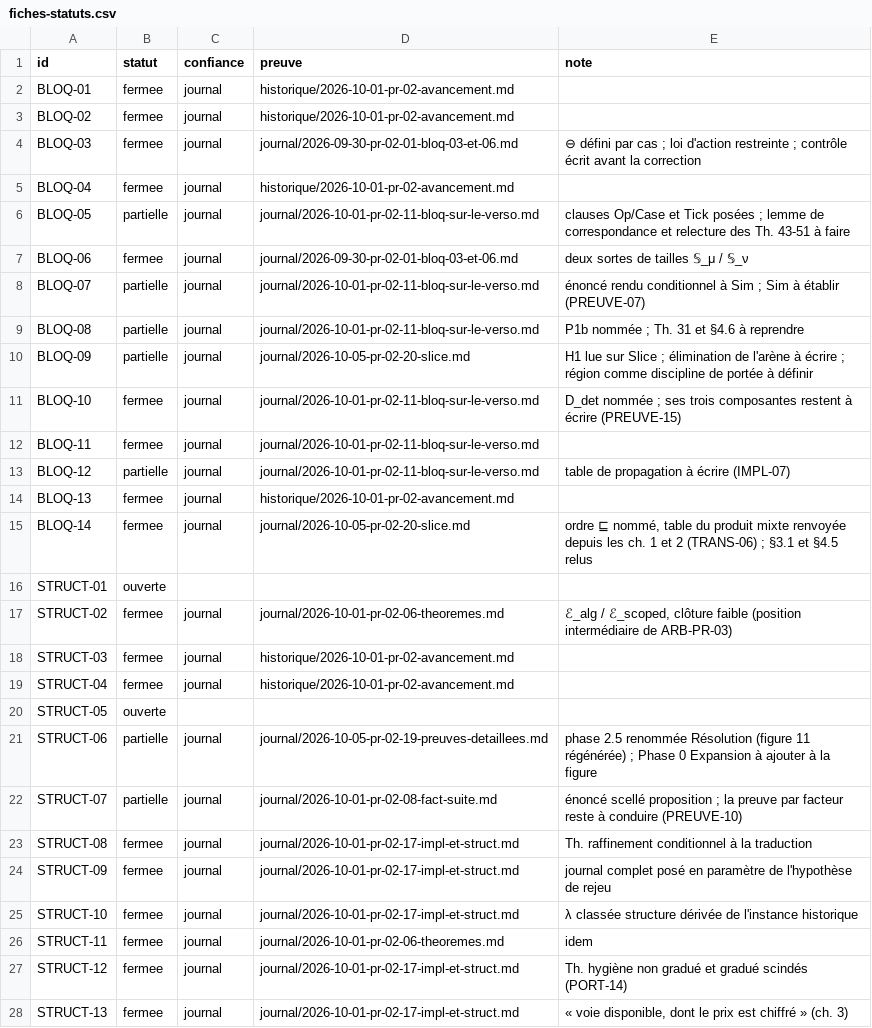
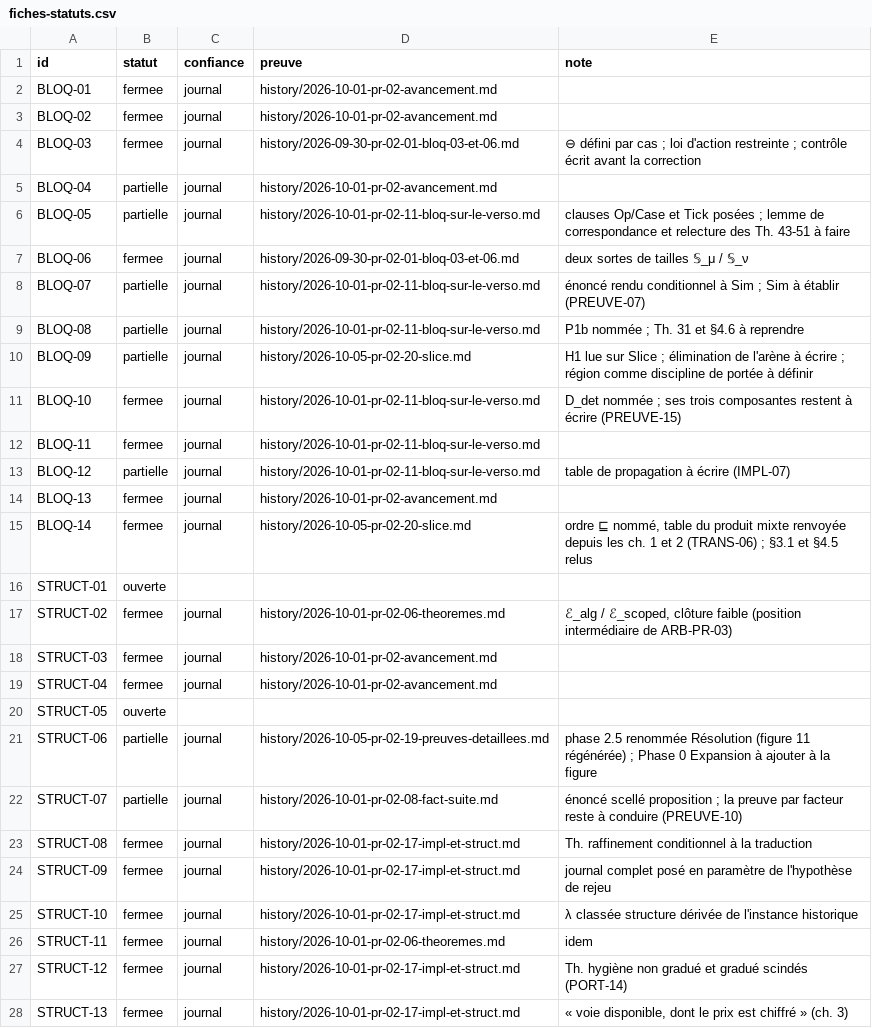
Before and after one commit to AntheaLiles/k7pl, a CSV file: docs/tracking/fiches-statuts.csv, drawn as a sheet; only a part is shown; the diff covers the shown part only.

Commit message:
fix: reconcile PR-02 status registry with coherence review

```diff
--- a/docs/tracking/fiches-statuts.csv
+++ b/docs/tracking/fiches-statuts.csv
@@ -1,28 +1,28 @@
 id,statut,confiance,preuve,note
-BLOQ-01,fermee,journal,historique/2026-10-01-pr-02-avancement.md,
-BLOQ-02,fermee,journal,historique/2026-10-01-pr-02-avancement.md,
-BLOQ-03,fermee,journal,journal/2026-09-30-pr-02-01-bloq-03-et-06.md,⊖ défini par cas ; loi d'action restreinte ; contrôle écrit avant la correction
-BLOQ-04,fermee,journal,historique/2026-10-01-pr-02-avancement.md,
-BLOQ-05,partielle,journal,journal/2026-10-01-pr-02-11-bloq-sur-le-verso.md,clauses Op/Case et Tick posées ; lemme de correspondance et relecture des Th. 43-51 à faire
-BLOQ-06,fermee,journal,journal/2026-09-30-pr-02-01-bloq-03-et-06.md,deux sortes de tailles 𝕊_μ / 𝕊_ν
-BLOQ-07,partielle,journal,journal/2026-10-01-pr-02-11-bloq-sur-le-verso.md,énoncé rendu conditionnel à Sim ; Sim à établir (PREUVE-07)
-BLOQ-08,partielle,journal,journal/2026-10-01-pr-02-11-bloq-sur-le-verso.md,P1b nommée ; Th. 31 et §4.6 à reprendre
-BLOQ-09,partielle,journal,journal/2026-10-05-pr-02-20-slice.md,"H1 lue sur Slice ; élimination de l'arène à écrire ; région comme discipline de portée à définir"
-BLOQ-10,fermee,journal,journal/2026-10-01-pr-02-11-bloq-sur-le-verso.md,D_det nommée ; ses trois composantes restent à écrire (PREUVE-15)
-BLOQ-11,fermee,journal,journal/2026-10-01-pr-02-11-bloq-sur-le-verso.md,
-BLOQ-12,partielle,journal,journal/2026-10-01-pr-02-11-bloq-sur-le-verso.md,table de propagation à écrire (IMPL-07)
-BLOQ-13,fermee,journal,historique/2026-10-01-pr-02-avancement.md,
-BLOQ-14,fermee,journal,journal/2026-10-05-pr-02-20-slice.md,"ordre ⊑ nommé, table du produit mixte renvoyée depuis les ch. 1 et 2 (TRANS-06) ; §3.1 et §4.5 relus"
+BLOQ-01,fermee,journal,history/2026-10-01-pr-02-avancement.md,
+BLOQ-02,fermee,journal,history/2026-10-01-pr-02-avancement.md,
+BLOQ-03,fermee,journal,history/2026-09-30-pr-02-01-bloq-03-et-06.md,⊖ défini par cas ; loi d'action restreinte ; contrôle écrit avant la correction
+BLOQ-04,partielle,journal,history/2026-10-01-pr-02-avancement.md,
+BLOQ-05,partielle,journal,history/2026-10-01-pr-02-11-bloq-sur-le-verso.md,clauses Op/Case et Tick posées ; lemme de correspondance et relecture des Th. 43-51 à faire
+BLOQ-06,fermee,journal,history/2026-09-30-pr-02-01-bloq-03-et-06.md,deux sortes de tailles 𝕊_μ / 𝕊_ν
+BLOQ-07,partielle,journal,history/2026-10-01-pr-02-11-bloq-sur-le-verso.md,énoncé rendu conditionnel à Sim ; Sim à établir (PREUVE-07)
+BLOQ-08,partielle,journal,history/2026-10-01-pr-02-11-bloq-sur-le-verso.md,P1b nommée ; Th. 31 et §4.6 à reprendre
+BLOQ-09,partielle,journal,history/2026-10-05-pr-02-20-slice.md,"H1 lue sur Slice ; élimination de l'arène à écrire ; région comme discipline de portée à définir"
+BLOQ-10,fermee,journal,history/2026-10-01-pr-02-11-bloq-sur-le-verso.md,D_det nommée ; ses trois composantes restent à écrire (PREUVE-15)
+BLOQ-11,fermee,journal,history/2026-10-01-pr-02-11-bloq-sur-le-verso.md,
+BLOQ-12,partielle,journal,history/2026-10-01-pr-02-11-bloq-sur-le-verso.md,table de propagation à écrire (IMPL-07)
+BLOQ-13,fermee,journal,history/2026-10-01-pr-02-avancement.md,
+BLOQ-14,fermee,journal,history/2026-10-05-pr-02-20-slice.md,"ordre ⊑ nommé, table du produit mixte renvoyée depuis les ch. 1 et 2 (TRANS-06) ; §3.1 et §4.5 relus"
 STRUCT-01,ouverte,,,
-STRUCT-02,fermee,journal,journal/2026-10-01-pr-02-06-theoremes.md,"ℰ_alg / ℰ_scoped, clôture faible (position intermédiaire de ARB-PR-03)"
-STRUCT-03,fermee,journal,historique/2026-10-01-pr-02-avancement.md,
-STRUCT-04,fermee,journal,historique/2026-10-01-pr-02-avancement.md,
+STRUCT-02,fermee,journal,history/2026-10-01-pr-02-06-theoremes.md,"ℰ_alg / ℰ_scoped, clôture faible (position intermédiaire de ARB-PR-03)"
+STRUCT-03,fermee,journal,history/2026-10-01-pr-02-avancement.md,
+STRUCT-04,fermee,journal,history/2026-10-01-pr-02-avancement.md,
 STRUCT-05,ouverte,,,
-STRUCT-06,partielle,journal,journal/2026-10-05-pr-02-19-preuves-detaillees.md,"phase 2.5 renommée Résolution (figure 11 régénérée) ; Phase 0 Expansion à ajouter à la figure"
-STRUCT-07,partielle,journal,journal/2026-10-01-pr-02-08-fact-suite.md,énoncé scellé proposition ; la preuve par facteur reste à conduire (PREUVE-10)
-STRUCT-08,fermee,journal,journal/2026-10-01-pr-02-17-impl-et-struct.md,"Th. raffinement conditionnel à la traduction"
-STRUCT-09,fermee,journal,journal/2026-10-01-pr-02-17-impl-et-struct.md,"journal complet posé en paramètre de l'hypothèse de rejeu"
-STRUCT-10,fermee,journal,journal/2026-10-01-pr-02-17-impl-et-struct.md,"λ classée structure dérivée de l'instance historique"
-STRUCT-11,fermee,journal,journal/2026-10-01-pr-02-06-theoremes.md,idem
-STRUCT-12,fermee,journal,journal/2026-10-01-pr-02-17-impl-et-struct.md,"Th. hygiène non gradué et gradué scindés (PORT-14)"
-STRUCT-13,fermee,journal,journal/2026-10-01-pr-02-17-impl-et-struct.md,"« voie disponible, dont le prix est chiffré » (ch. 3)"
+STRUCT-06,partielle,journal,history/2026-10-05-pr-02-19-preuves-detaillees.md,"phase 2.5 renommée Résolution (figure 11 régénérée) ; Phase 0 Expansion à ajouter à la figure"
+STRUCT-07,partielle,journal,history/2026-10-01-pr-02-08-fact-suite.md,énoncé scellé proposition ; la preuve par facteur reste à conduire (PREUVE-10)
+STRUCT-08,fermee,journal,history/2026-10-01-pr-02-17-impl-et-struct.md,"Th. raffinement conditionnel à la traduction"
+STRUCT-09,fermee,journal,history/2026-10-01-pr-02-17-impl-et-struct.md,"journal complet posé en paramètre de l'hypothèse de rejeu"
+STRUCT-10,fermee,journal,history/2026-10-01-pr-02-17-impl-et-struct.md,"λ classée structure dérivée de l'instance historique"
+STRUCT-11,fermee,journal,history/2026-10-01-pr-02-06-theoremes.md,idem
+STRUCT-12,fermee,journal,history/2026-10-01-pr-02-17-impl-et-struct.md,"Th. hygiène non gradué et gradué scindés (PORT-14)"
+STRUCT-13,fermee,journal,history/2026-10-01-pr-02-17-impl-et-struct.md,"« voie disponible, dont le prix est chiffré » (ch. 3)"
```
Also changed, not shown: 146 edited cells elsewhere in this file.
